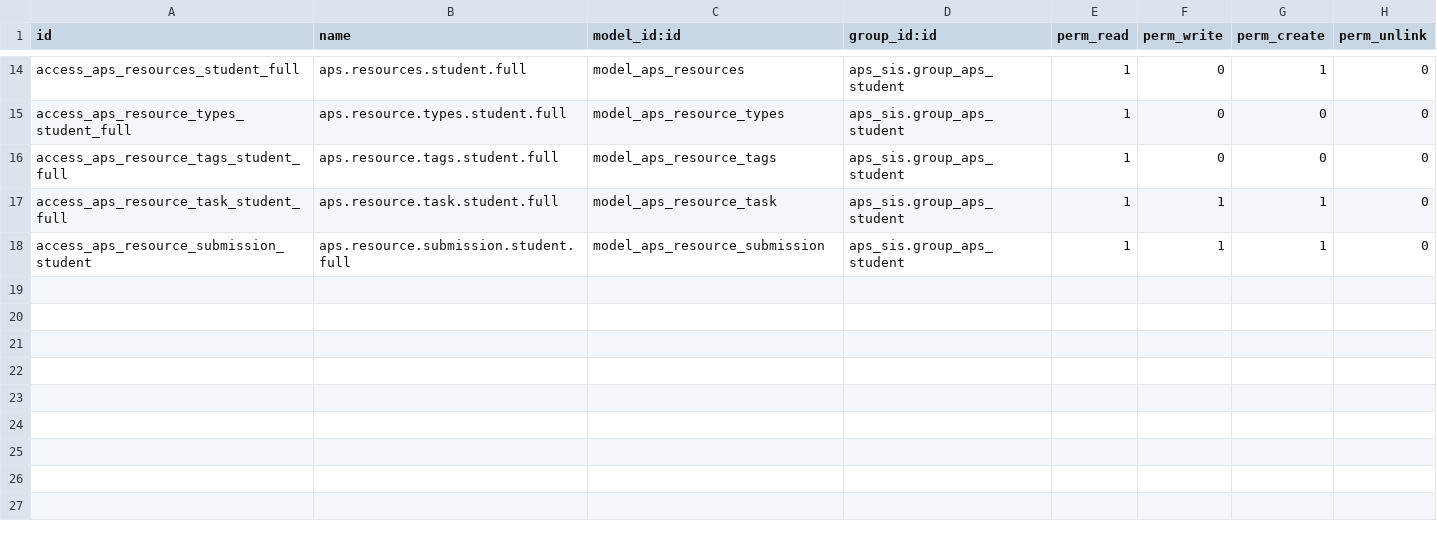
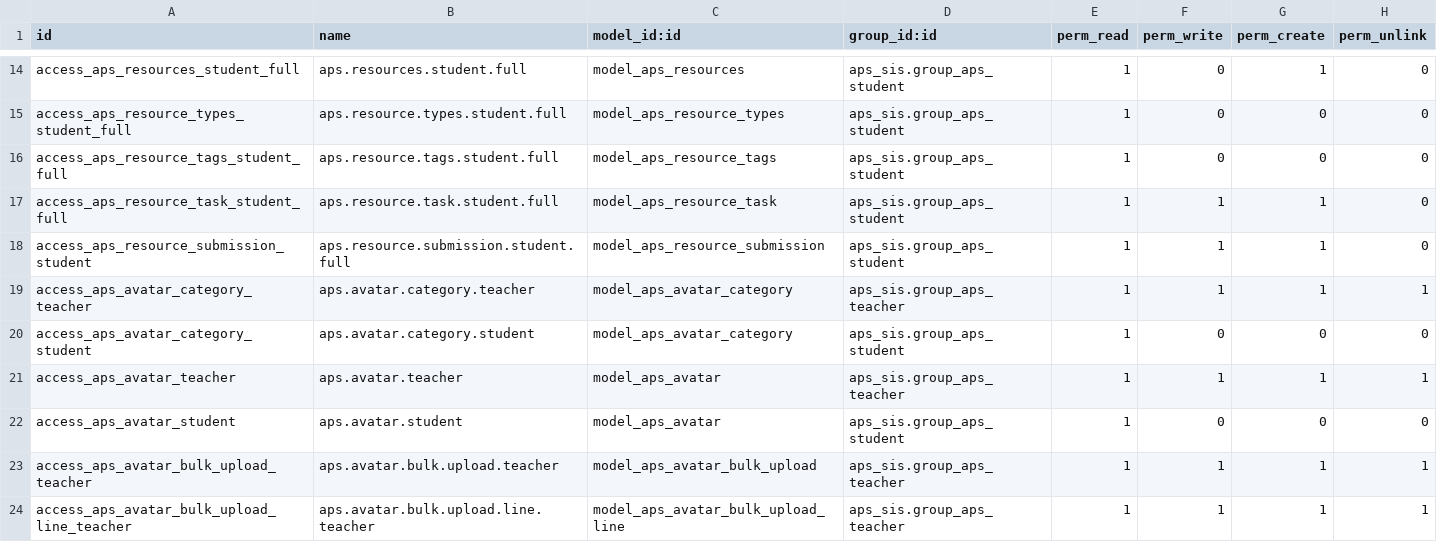
Before and after one commit to agrogers/aps_sis, a CSV file: security/ir.model.access.csv, drawn as a sheet; only a part is shown, gaps mark what is left out.

```diff
--- a/security/ir.model.access.csv
+++ b/security/ir.model.access.csv
@@ -18 +18,7 @@ access_aps_resource_task_student_full,aps.resource.task.student.full,model_aps_r
 access_aps_resource_submission_student,aps.resource.submission.student.full,model_aps_resource_submission,aps_sis.group_aps_student,1,1,1,0
+access_aps_avatar_category_teacher,aps.avatar.category.teacher,model_aps_avatar_category,aps_sis.group_aps_teacher,1,1,1,1
+access_aps_avatar_category_student,aps.avatar.category.student,model_aps_avatar_category,aps_sis.group_aps_student,1,0,0,0
+access_aps_avatar_teacher,aps.avatar.teacher,model_aps_avatar,aps_sis.group_aps_teacher,1,1,1,1
+access_aps_avatar_student,aps.avatar.student,model_aps_avatar,aps_sis.group_aps_student,1,0,0,0
+access_aps_avatar_bulk_upload_teacher,aps.avatar.bulk.upload.teacher,model_aps_avatar_bulk_upload,aps_sis.group_aps_teacher,1,1,1,1
+access_aps_avatar_bulk_upload_line_teacher,aps.avatar.bulk.upload.line.teacher,model_aps_avatar_bulk_upload_line,aps_sis.group_aps_teacher,1,1,1,1
```
Also changed, not shown: 10 other files.
